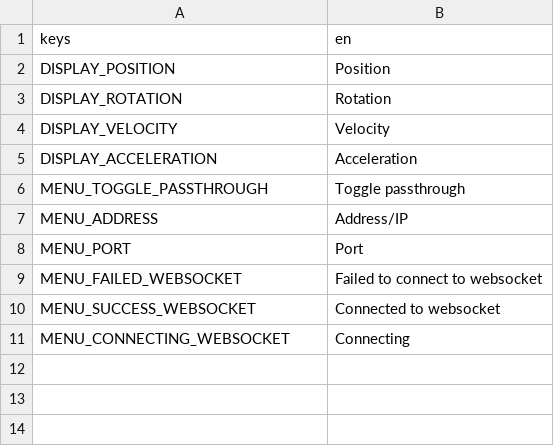
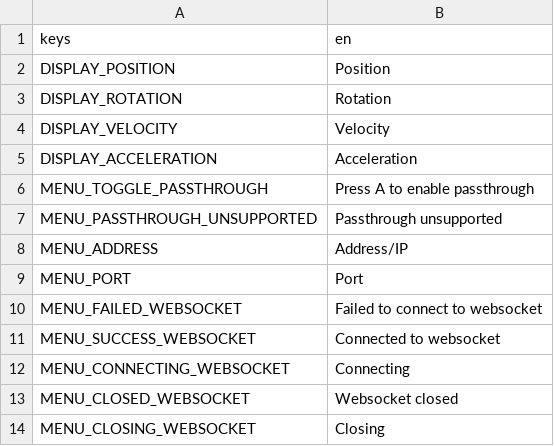
Before and after one commit to thomascrow01/godot-vrcontroller-to-ros2, a CSV file: godot-vrcontroller-to-ros-2/localisation/localisation.csv, drawn as a sheet.

Commit message:
feedback for the websocket connection status

```diff
--- a/godot-vrcontroller-to-ros-2/localisation/localisation.csv
+++ b/godot-vrcontroller-to-ros-2/localisation/localisation.csv
@@ -5,3 +5,4 @@ DISPLAY_VELOCITY,Velocity
 DISPLAY_ACCELERATION,Acceleration
-MENU_TOGGLE_PASSTHROUGH,Toggle passthrough
+MENU_TOGGLE_PASSTHROUGH,Press A to enable passthrough
+MENU_PASSTHROUGH_UNSUPPORTED,Passthrough unsupported
 MENU_ADDRESS,Address/IP
@@ -11 +12,3 @@ MENU_SUCCESS_WEBSOCKET,Connected to websocket
 MENU_CONNECTING_WEBSOCKET,Connecting
+MENU_CLOSED_WEBSOCKET,Websocket closed
+MENU_CLOSING_WEBSOCKET,Closing
```
Also changed, not shown: 7 other files.
